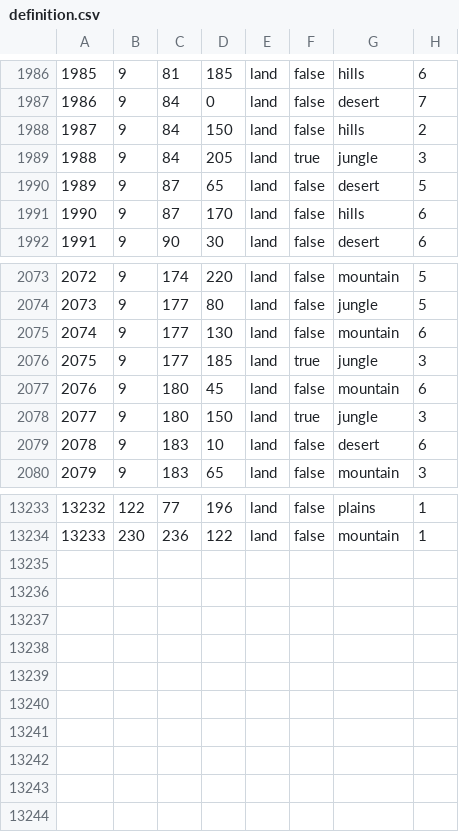
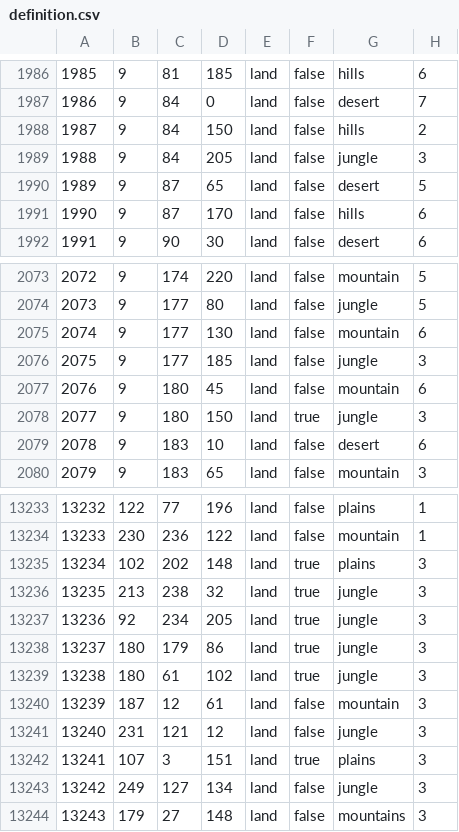
Before and after one commit to hkopt3445/Der-Bruderkrieg-Official-Github, a CSV file: map/definition.csv, drawn as a sheet; only a part is shown, gaps mark what is left out.

```diff
--- a/map/definition.csv
+++ b/map/definition.csv
@@ -1988,3 +1988,3 @@
 1987;9;84;150;land;false;hills;2
-1988;9;84;205;land;true;jungle;3
+1988;9;84;205;land;false;jungle;3
 1989;9;87;65;land;false;desert;5
@@ -2075,3 +2075,3 @@
 2074;9;177;130;land;false;mountain;6
-2075;9;177;185;land;true;jungle;3
+2075;9;177;185;land;false;jungle;3
 2076;9;180;45;land;false;mountain;6
@@ -13234 +13234,11 @@
 13233;230;236;122;land;false;mountain;1
+13234;102;202;148;land;true;plains;3
+13235;213;238;32;land;true;jungle;3
+13236;92;234;205;land;true;jungle;3
+13237;180;179;86;land;true;jungle;3
+13238;180;61;102;land;true;jungle;3
+13239;187;12;61;land;false;mountain;3
+13240;231;121;12;land;false;jungle;3
+13241;107;3;151;land;true;plains;3
+13242;249;127;134;land;false;jungle;3
+13243;179;27;148;land;false;mountains;3
```
Also changed, not shown: 18 other files.
